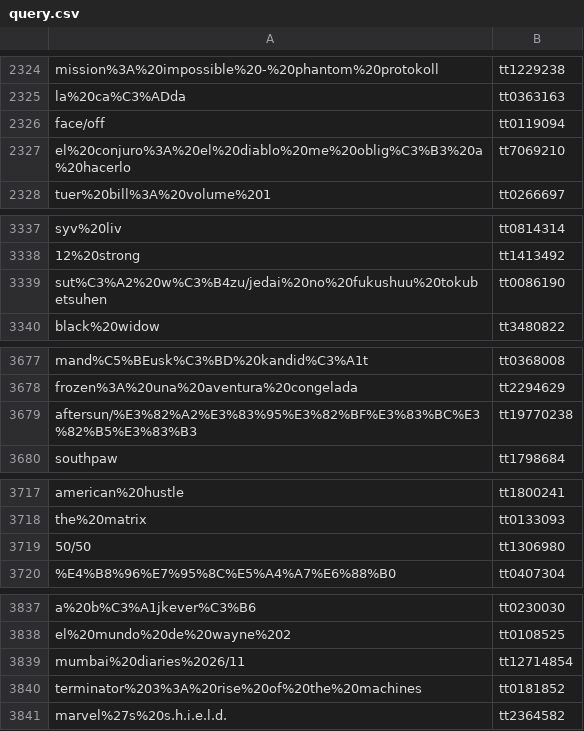
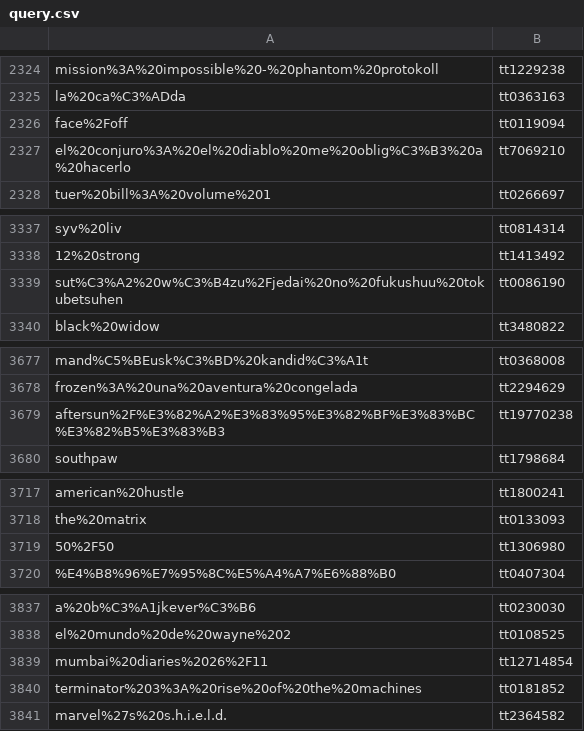
Before and after one commit to danieljaderpellattiero/unive-imdb, a CSV file: queries_load_test/query.csv, drawn as a sheet; only a part is shown, gaps mark what is left out; the diff covers the shown part only.

```diff
--- a/queries_load_test/query.csv
+++ b/queries_load_test/query.csv
@@ -2325,3 +2325,3 @@ mission%3A%20impossible%20-%20phantom%20protokoll,tt1229238
 la%20ca%C3%ADda,tt0363163
-face/off,tt0119094
+face%2Foff,tt0119094
 el%20conjuro%3A%20el%20diablo%20me%20oblig%C3%B3%20a%20hacerlo,tt7069210
@@ -3338,3 +3338,3 @@ syv%20liv,tt0814314
 12%20strong,tt1413492
-sut%C3%A2%20w%C3%B4zu/jedai%20no%20fukushuu%20tokubetsuhen,tt0086190
+sut%C3%A2%20w%C3%B4zu%2Fjedai%20no%20fukushuu%20tokubetsuhen,tt0086190
 black%20widow,tt3480822
@@ -3678,3 +3678,3 @@ mand%C5%BEusk%C3%BD%20kandid%C3%A1t,tt0368008
 frozen%3A%20una%20aventura%20congelada,tt2294629
-aftersun/%E3%82%A2%E3%83%95%E3%82%BF%E3%83%BC%E3%82%B5%E3%83%B3,tt19770238
+aftersun%2F%E3%82%A2%E3%83%95%E3%82%BF%E3%83%BC%E3%82%B5%E3%83%B3,tt19770238
 southpaw,tt1798684
@@ -3718,3 +3718,3 @@ american%20hustle,tt1800241
 the%20matrix,tt0133093
-50/50,tt1306980
+50%2F50,tt1306980
 %E4%B8%96%E7%95%8C%E5%A4%A7%E6%88%B0,tt0407304
@@ -3838,3 +3838,3 @@ a%20b%C3%A1jkever%C3%B6,tt0230030
 el%20mundo%20de%20wayne%202,tt0108525
-mumbai%20diaries%2026/11,tt12714854
+mumbai%20diaries%2026%2F11,tt12714854
 terminator%203%3A%20rise%20of%20the%20machines,tt0181852
```
Also changed, not shown: 23 edited cells elsewhere in this file, 1 other file.
